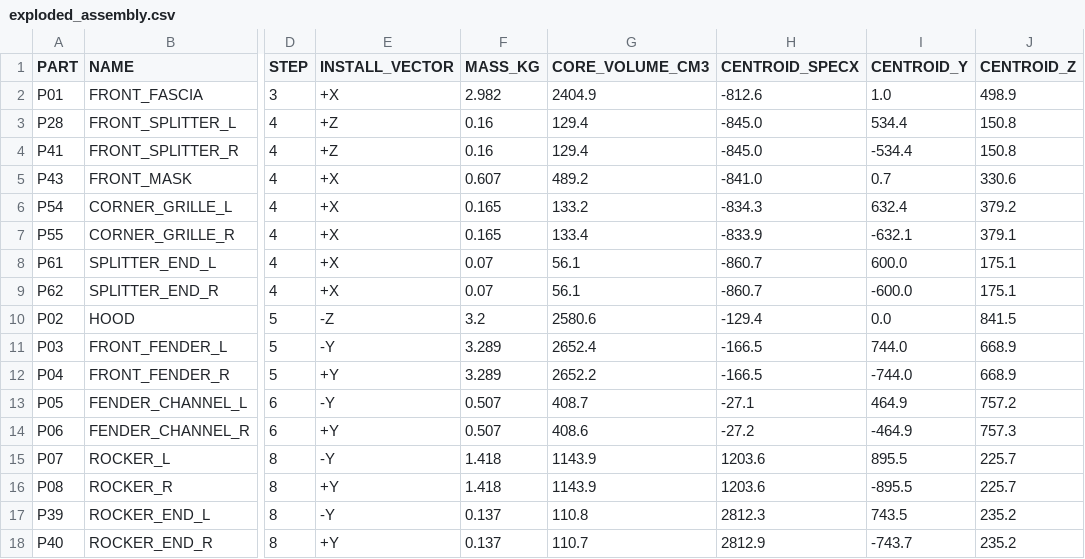
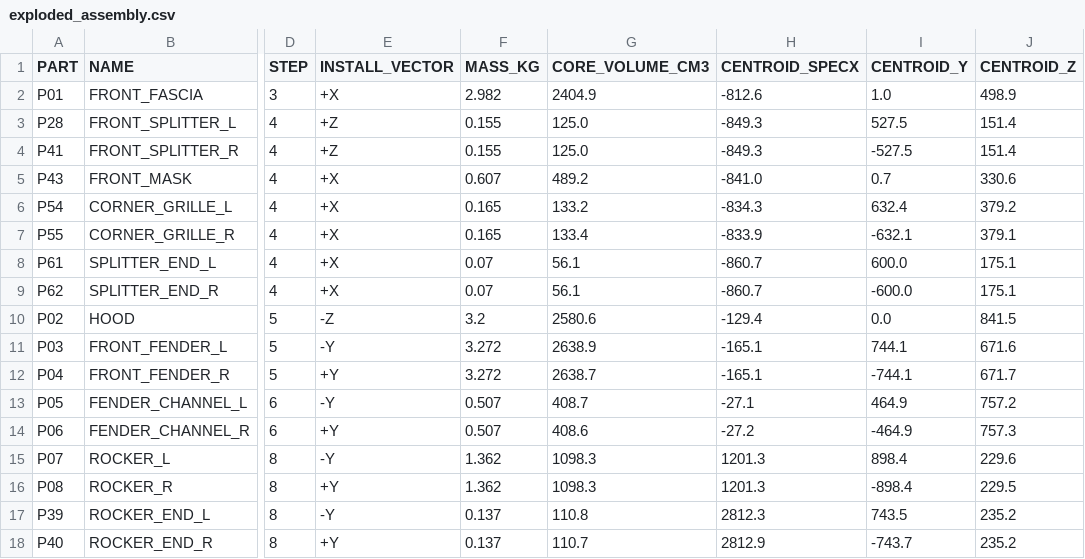
Before and after one commit to drdomayer/vehicle-3d-modeling, a CSV file: 04_ENGINEERING/reports/exploded_assembly.csv, drawn as a sheet; only a part is shown, gaps mark what is left out; the diff names each change by its address in the sheet, - before the commit and + after, or states it on an @@ line.

```diff
--- a/04_ENGINEERING/reports/exploded_assembly.csv
+++ b/04_ENGINEERING/reports/exploded_assembly.csv
-F3:F4 (MASS_KG): 0.16
+F3:F4 (MASS_KG): 0.155
-G3:G4 (CORE_VOLUME_CM3): 129.4
+G3:G4 (CORE_VOLUME_CM3): 125.0
-H3:H4 (CENTROID_SPECX): -845.0
+H3:H4 (CENTROID_SPECX): -849.3
-I3 (CENTROID_Y): 534.4
+I3 (CENTROID_Y): 527.5
-J3:J4 (CENTROID_Z): 150.8
+J3:J4 (CENTROID_Z): 151.4
-I4 (CENTROID_Y): -534.4
+I4 (CENTROID_Y): -527.5
-F11:F12 (MASS_KG): 3.289
+F11:F12 (MASS_KG): 3.272
-G11 (CORE_VOLUME_CM3): 2652.4
+G11 (CORE_VOLUME_CM3): 2638.9
-H11:H12 (CENTROID_SPECX): -166.5
+H11:H12 (CENTROID_SPECX): -165.1
-I11 (CENTROID_Y): 744.0
+I11 (CENTROID_Y): 744.1
-J11 (CENTROID_Z): 668.9
+J11 (CENTROID_Z): 671.6
-G12 (CORE_VOLUME_CM3): 2652.2
+G12 (CORE_VOLUME_CM3): 2638.7
-I12 (CENTROID_Y): -744.0
+I12 (CENTROID_Y): -744.1
-J12 (CENTROID_Z): 668.9
+J12 (CENTROID_Z): 671.7
-F15:F16 (MASS_KG): 1.418
+F15:F16 (MASS_KG): 1.362
-G15:G16 (CORE_VOLUME_CM3): 1143.9
+G15:G16 (CORE_VOLUME_CM3): 1098.3
-H15:H16 (CENTROID_SPECX): 1203.6
+H15:H16 (CENTROID_SPECX): 1201.3
-I15 (CENTROID_Y): 895.5
+I15 (CENTROID_Y): 898.4
-J15 (CENTROID_Z): 225.7
+J15 (CENTROID_Z): 229.6
-I16 (CENTROID_Y): -895.5
+I16 (CENTROID_Y): -898.4
-J16 (CENTROID_Z): 225.7
+J16 (CENTROID_Z): 229.5
```
Also changed, not shown: 04_ENGINEERING/reports/donor_exposure.csv, 04_ENGINEERING/reports/manufacturing_audit.csv, 29 other files.
